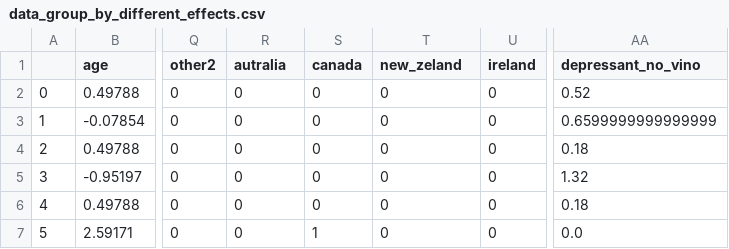
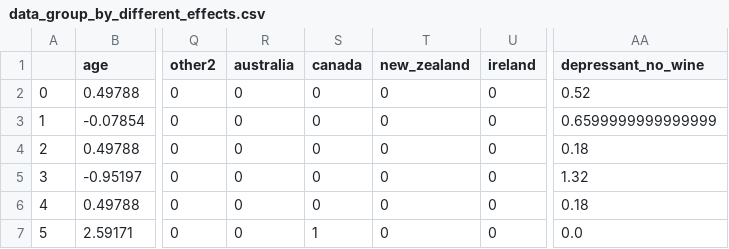
Before and after one commit to francescagiacco/ML-project-personality-and-drug-consumption, a CSV file: data_processed/data_group_by_different_effects.csv, drawn as a sheet; only a part is shown, gaps mark what is left out; the diff names each change by its address in the sheet, - before the commit and + after, or states it on an @@ line.

```diff
--- a/data_processed/data_group_by_different_effects.csv
+++ b/data_processed/data_group_by_different_effects.csv
-R1: autralia
+R1: australia
-T1: new_zeland
+T1: new_zealand
-AA1: depressant_no_vino
+AA1: depressant_no_wine
```
Also changed, not shown: data_processed/data_cut.csv, data_processed/data_dummy_variable_etnicity_country_gender.csv, 7 other files.
